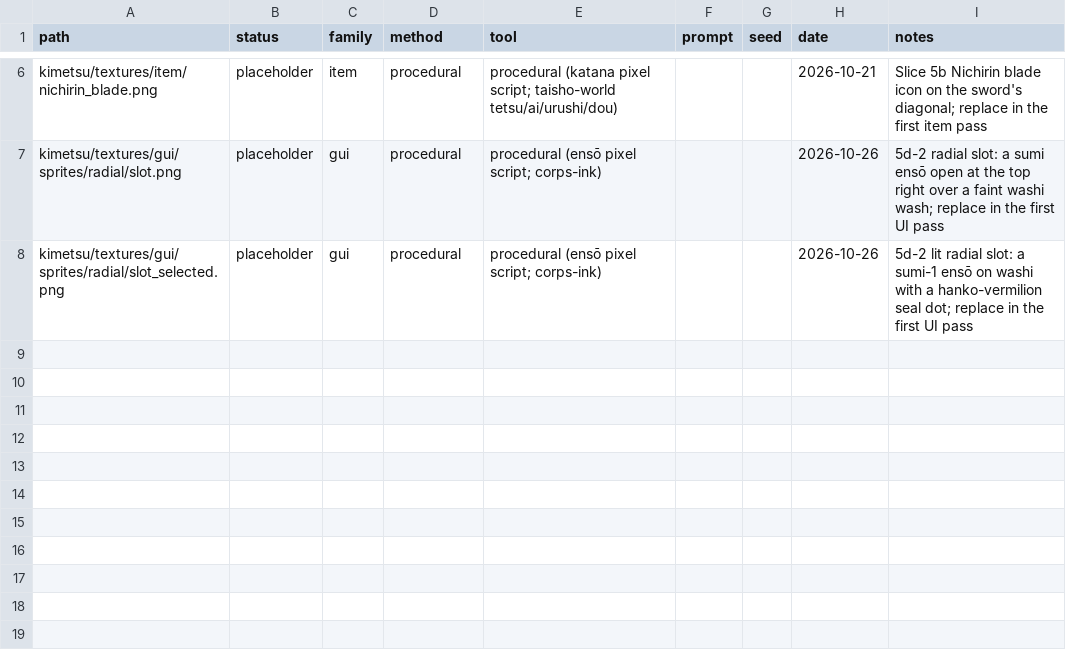
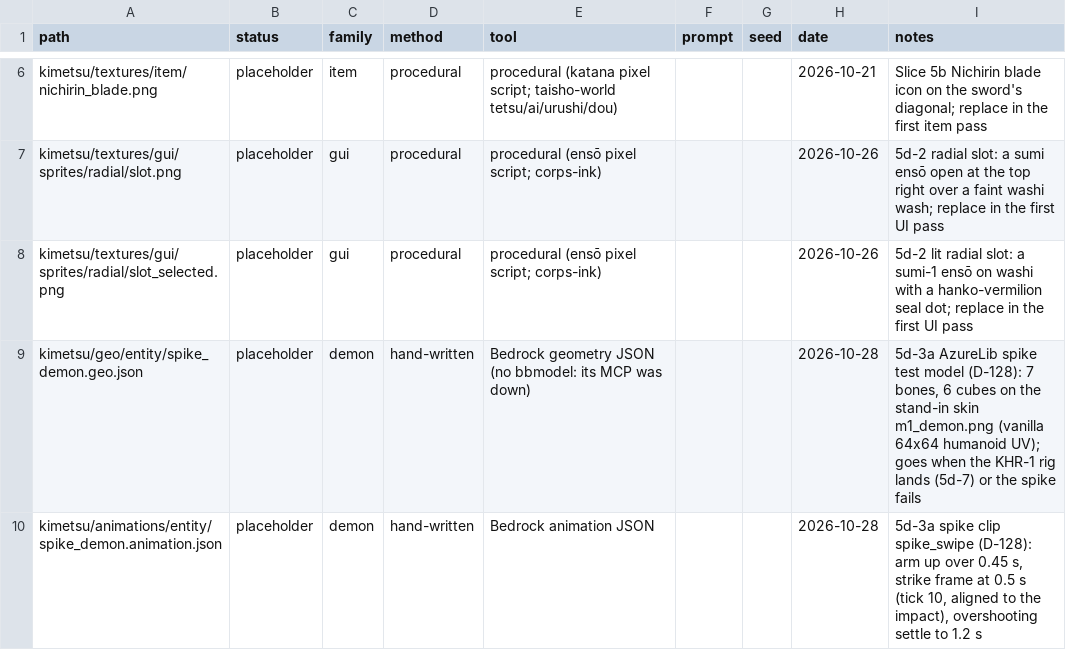
Before and after one commit to ChampHarris/kimetsu, a CSV file: art/art-log.csv, drawn as a sheet; only a part is shown, gaps mark what is left out; the diff names each change by its address in the sheet, - before the commit and + after, or states it on an @@ line.

```diff
--- a/art/art-log.csv
+++ b/art/art-log.csv
+row 9: kimetsu/geo/entity/spike_demon.geo.json | placeholder | demon | hand-written | Bedrock geometry JSON (no bbmodel: its MCP was down) |  |  | 2026-10-28 | 5d-3a AzureLib spike test model (D-128): 7 bones, 6 cubes on the stand-in skin m1_demon.png (vanilla 64x64 humanoid UV); goes when the KHR-1 rig lands (5d-7) or the spike fails
+row 10: kimetsu/animations/entity/spike_demon.animation.json | placeholder | demon | hand-written | Bedrock animation JSON |  |  | 2026-10-28 | 5d-3a spike clip spike_swipe (D-128): arm up over 0.45 s, strike frame at 0.5 s (tick 10, aligned to the impact), overshooting settle to 1.2 s
```
Also changed, not shown: 46 other files.
